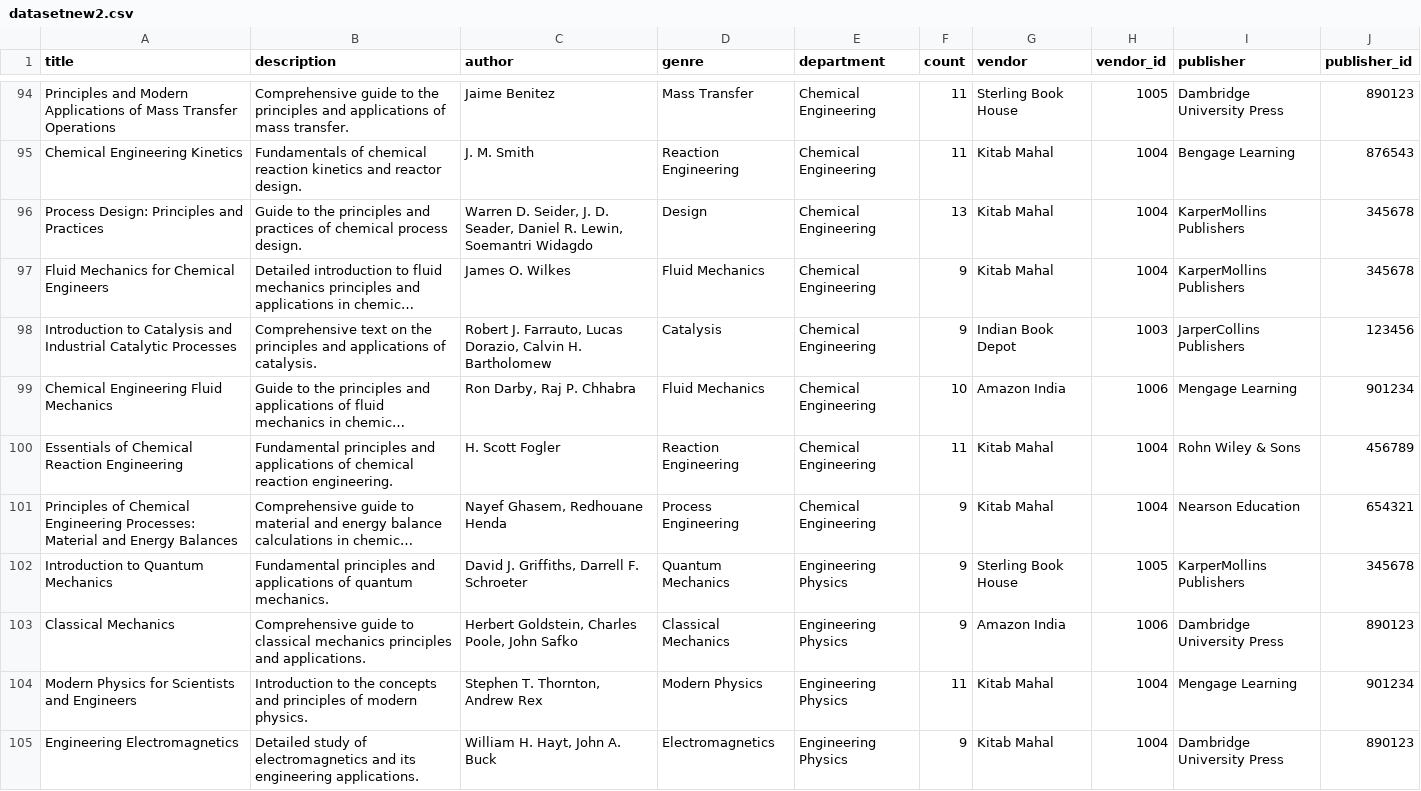
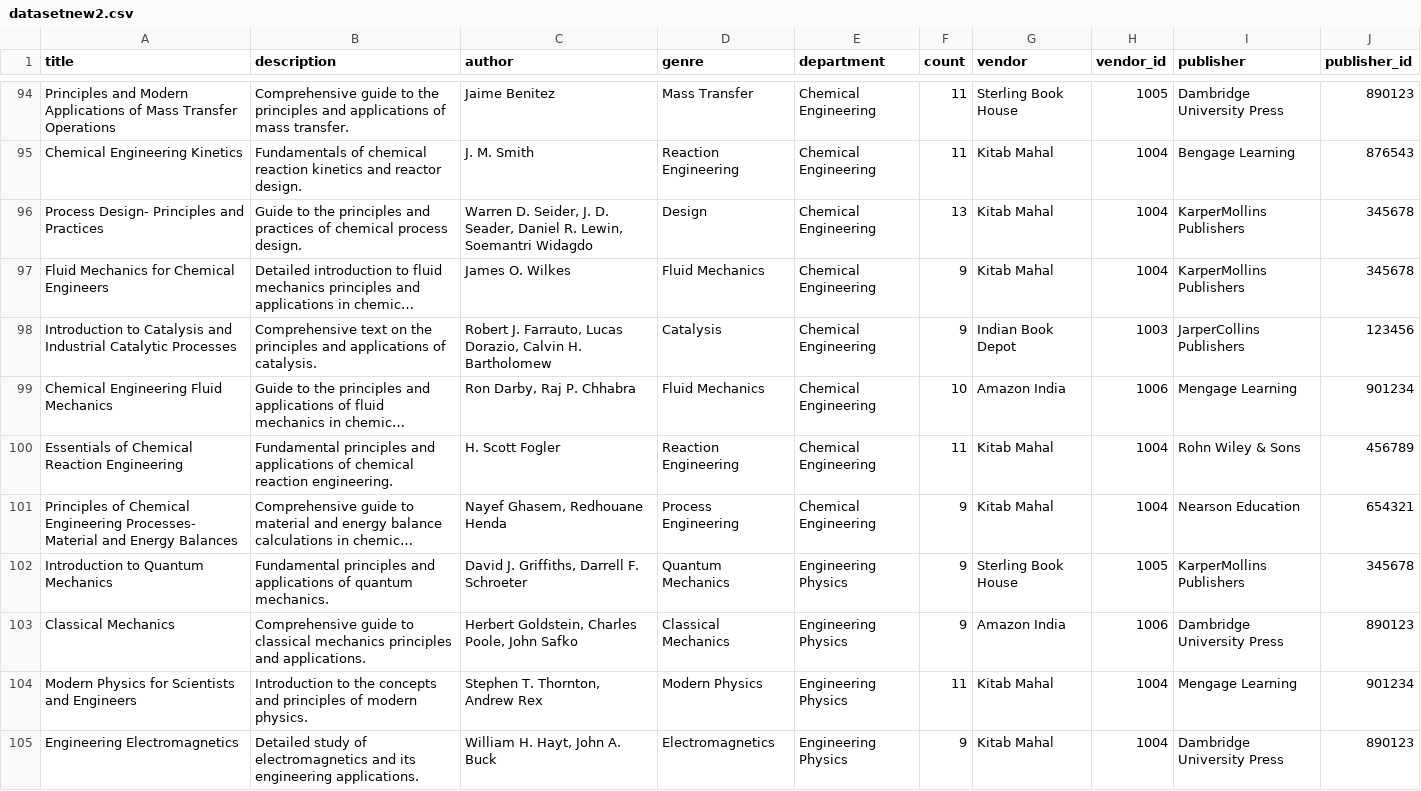
Before and after one commit to Srihari968/DevShelf_TeamMeow, a CSV file: datasetnew2.csv, drawn as a sheet; only a part is shown, gaps mark what is left out; long unchanged cells end in …; the diff covers the shown part only; the diff names each change by its address in the sheet, - before the commit and + after, or states it on an @@ line.

```diff
--- a/datasetnew2.csv
+++ b/datasetnew2.csv
-A96 (title): Process Design: Principles and Practices
+A96 (title): Process Design- Principles and Practices
-A101 (title): …Chemical Engineering Processes: Material and…
+A101 (title): …Chemical Engineering Processes- Material and…
```
Also changed, not shown: 29 edited cells elsewhere in this file.
